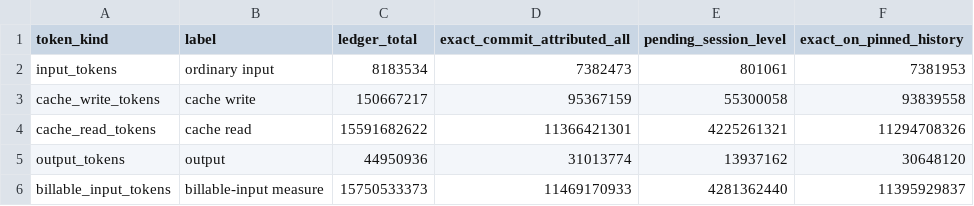
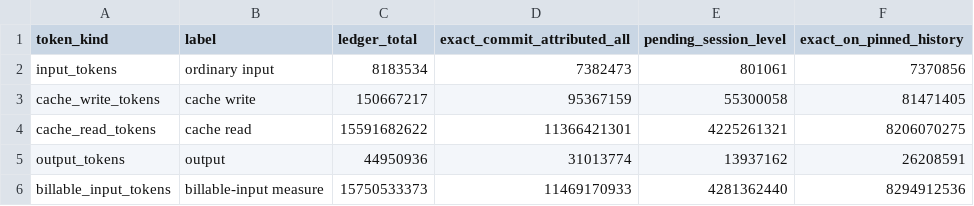
Before and after one commit to AIQ-Kitware/aiq-dkps-formalization, a CSV file: papers/formalization_draft2/generated/measured_token_breakdown.csv, drawn as a sheet.

```diff
--- a/papers/formalization_draft2/generated/measured_token_breakdown.csv
+++ b/papers/formalization_draft2/generated/measured_token_breakdown.csv
@@ -1,6 +1,6 @@
 token_kind,label,ledger_total,exact_commit_attributed_all,pending_session_level,exact_on_pinned_history
-input_tokens,ordinary input,8183534,7382473,801061,7381953
-cache_write_tokens,cache write,150667217,95367159,55300058,93839558
-cache_read_tokens,cache read,15591682622,11366421301,4225261321,11294708326
-output_tokens,output,44950936,31013774,13937162,30648120
-billable_input_tokens,billable-input measure,15750533373,11469170933,4281362440,11395929837
+input_tokens,ordinary input,8183534,7382473,801061,7370856
+cache_write_tokens,cache write,150667217,95367159,55300058,81471405
+cache_read_tokens,cache read,15591682622,11366421301,4225261321,8206070275
+output_tokens,output,44950936,31013774,13937162,26208591
+billable_input_tokens,billable-input measure,15750533373,11469170933,4281362440,8294912536
```
Also changed, not shown: papers/formalization_draft2/generated/accounting_coverage_by_week.csv, papers/formalization_draft2/generated/accounting_state_summary.csv, 28 other files.
